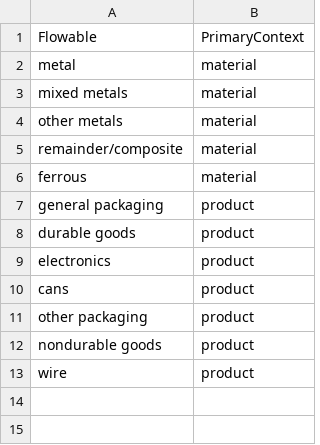
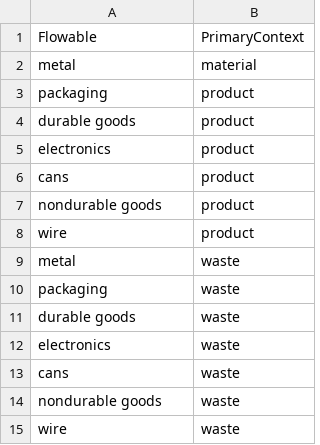
Before and after one commit to USEPA/materialflowlist, a CSV file: materialflowlist/input/MetalFlowablePrimaryContexts.csv, drawn as a sheet.

```diff
--- a/materialflowlist/input/MetalFlowablePrimaryContexts.csv
+++ b/materialflowlist/input/MetalFlowablePrimaryContexts.csv
@@ -2,7 +2,3 @@
 metal,material
-mixed metals,material
-other metals,material
-remainder/composite,material
-ferrous,material
-general packaging,product
+packaging,product
 durable goods,product
@@ -10,4 +6,10 @@ electronics,product
 cans,product
-other packaging,product
 nondurable goods,product
 wire,product
+metal,waste
+packaging,waste
+durable goods,waste
+electronics,waste
+cans,waste
+nondurable goods,waste
+wire,waste
```
Also changed, not shown: materialflowlist/input/Contexts.csv, materialflowlist/input/PaperFlowablePrimaryContexts.csv, 7 other files.
